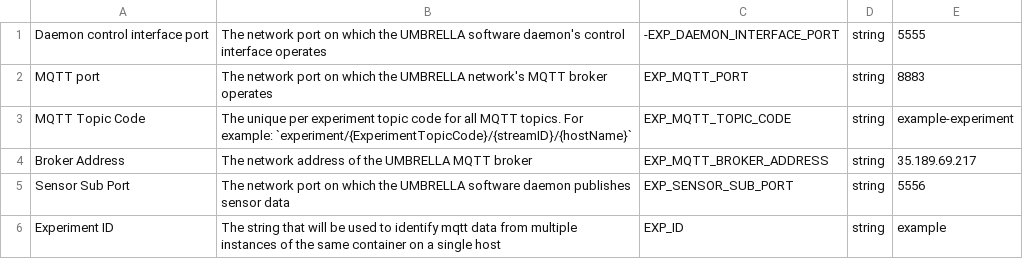
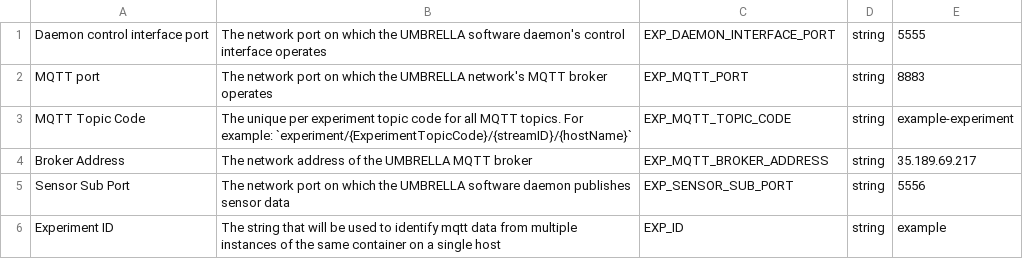
Before and after one commit to bitvijays/umbrella-wiki, a CSV file: source/_static/CSV/2_GettingStarted/Env_Variables.csv, drawn as a sheet.

Commit message:
Initial review Getting started

```diff
--- a/source/_static/CSV/2_GettingStarted/Env_Variables.csv
+++ b/source/_static/CSV/2_GettingStarted/Env_Variables.csv
@@ -1,2 +1,2 @@
-Daemon control interface port,The network port on which the UMBRELLA software daemon's control interface operates,-EXP_DAEMON_INTERFACE_PORT,string,"5555"
+Daemon control interface port,The network port on which the UMBRELLA software daemon's control interface operates,EXP_DAEMON_INTERFACE_PORT,string,"5555"
 MQTT port,The network port on which the UMBRELLA network's MQTT broker operates,EXP_MQTT_PORT,string,"8883"
```
Also changed, not shown: 1 other file.
